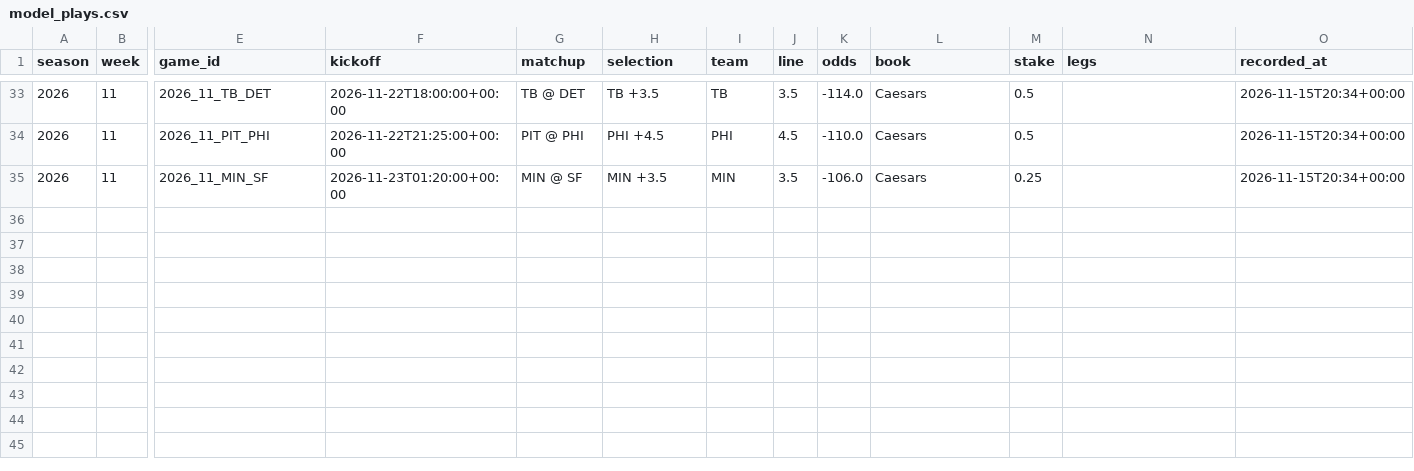
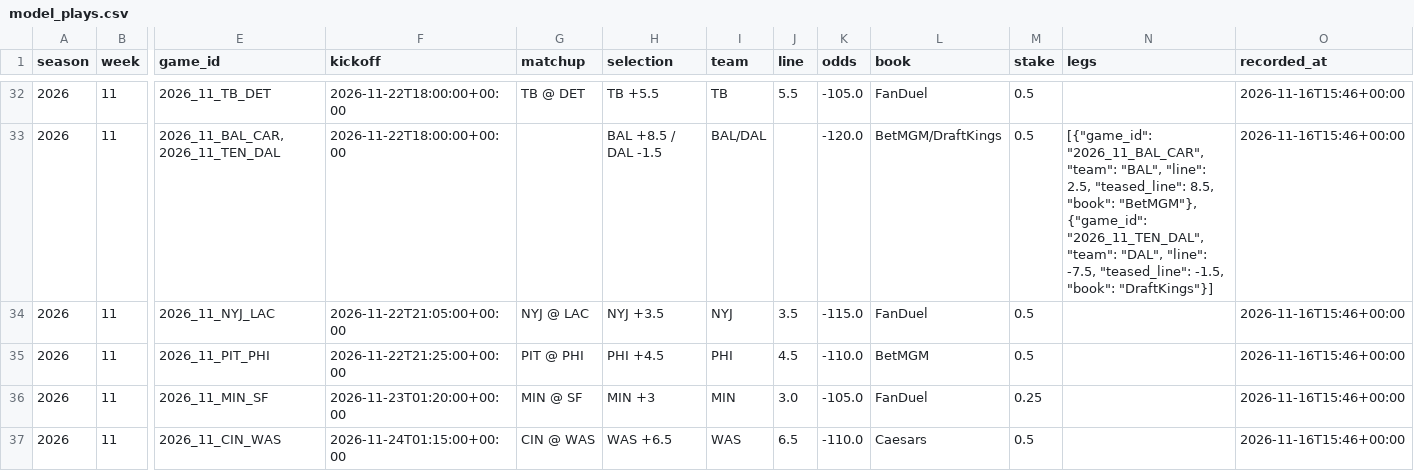
Before and after one commit to barrca12-rgb/NFL, a CSV file: bets/model_plays.csv, drawn as a sheet; only a part is shown, gaps mark what is left out; addresses are those after the commit; rows hold the shown columns only; the diff covers the shown part only; the diff names each change by its address in the sheet, - before the commit and + after, or states it on an @@ line.

```diff
--- a/bets/model_plays.csv
+++ b/bets/model_plays.csv
-H32 (selection): TB +3.5
+H32 (selection): TB +5.5
-J32 (line): 3.5
+J32 (line): 5.5
-K32 (odds): -114.0
+K32 (odds): -105.0
-L32 (book): Caesars
+L32 (book): FanDuel
-O32 (recorded_at): 2026-11-15T20:34+00:00
+O32 (recorded_at): 2026-11-16T15:46+00:00
+row 33: 2026 | 11 | 2026_11_BAL_CAR,2026_11_TEN_DAL | 2026-11-22T18:00:00+00:00 |  | BAL +8.5 / DAL -1.5 | BAL/DAL |  | -120.0 | BetMGM/DraftKings | 0.5 | [{"game_id": "2026_11_BAL_CAR", "team": "BAL", "line": 2.5, "teased_line": 8.5, "book": "BetMGM"}, {"game_id": "2026_11_TEN_DAL", "team": "DAL", "line": -7.5, "teased_line": -1.5, "book": "DraftKings"}] | 2026-11-16T15:46+00:00
+row 34: 2026 | 11 | 2026_11_NYJ_LAC | 2026-11-22T21:05:00+00:00 | NYJ @ LAC | NYJ +3.5 | NYJ | 3.5 | -115.0 | FanDuel | 0.5 |  | 2026-11-16T15:46+00:00
-L35 (book): Caesars
+L35 (book): BetMGM
-O35:O36 (recorded_at): 2026-11-15T20:34+00:00
+O35:O36 (recorded_at): 2026-11-16T15:46+00:00
-H36 (selection): MIN +3.5
+H36 (selection): MIN +3
-J36 (line): 3.5
+J36 (line): 3.0
-K36 (odds): -106.0
+K36 (odds): -105.0
-L36 (book): Caesars
+L36 (book): FanDuel
+row 37: 2026 | 11 | 2026_11_CIN_WAS | 2026-11-24T01:15:00+00:00 | CIN @ WAS | WAS +6.5 | WAS | 6.5 | -110.0 | Caesars | 0.5 |  | 2026-11-16T15:46+00:00
```
Also changed, not shown: 1 removed row and 33 edited cells elsewhere in this file, 10 other files.
